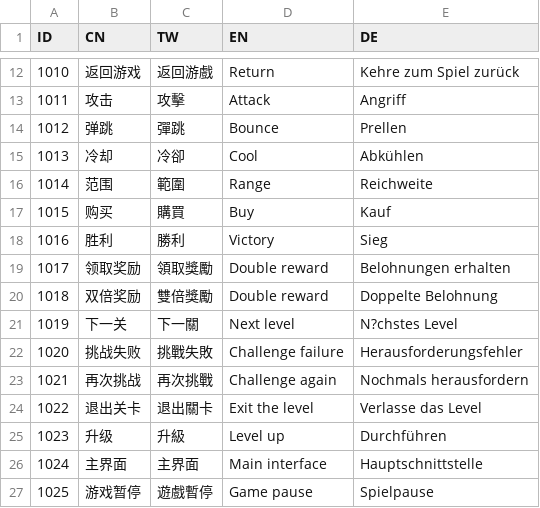
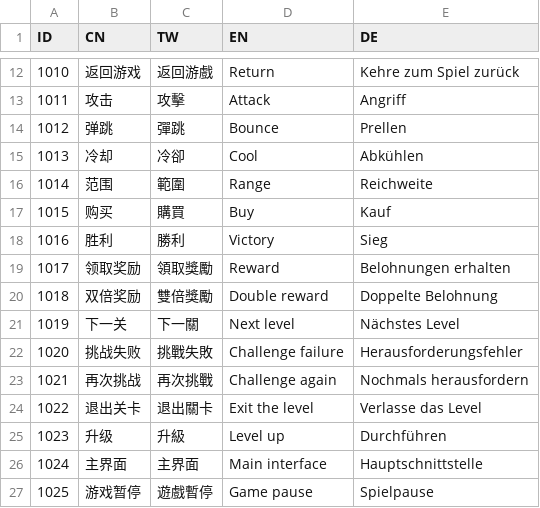
Before and after one commit to FrostZhang/defend, a CSV file: Assets/StreamingAssets/Language.csv, drawn as a sheet; only a part is shown, gaps mark what is left out.

```diff
--- a/Assets/StreamingAssets/Language.csv
+++ b/Assets/StreamingAssets/Language.csv
@@ -18,5 +18,5 @@
 1016,胜利,勝利,Victory,Sieg
-1017,领取奖励,領取獎勵,Double reward,Belohnungen erhalten
+1017,领取奖励,領取獎勵,Reward,Belohnungen erhalten
 1018,双倍奖励,雙倍獎勵,Double reward,Doppelte Belohnung
-1019,下一关,下一關,Next level,N?chstes Level
+1019,下一关,下一關,Next level,Nächstes Level
 1020,挑战失败,挑戰失敗,Challenge failure,Herausforderungsfehler
```
Also changed, not shown: 16 other files.
